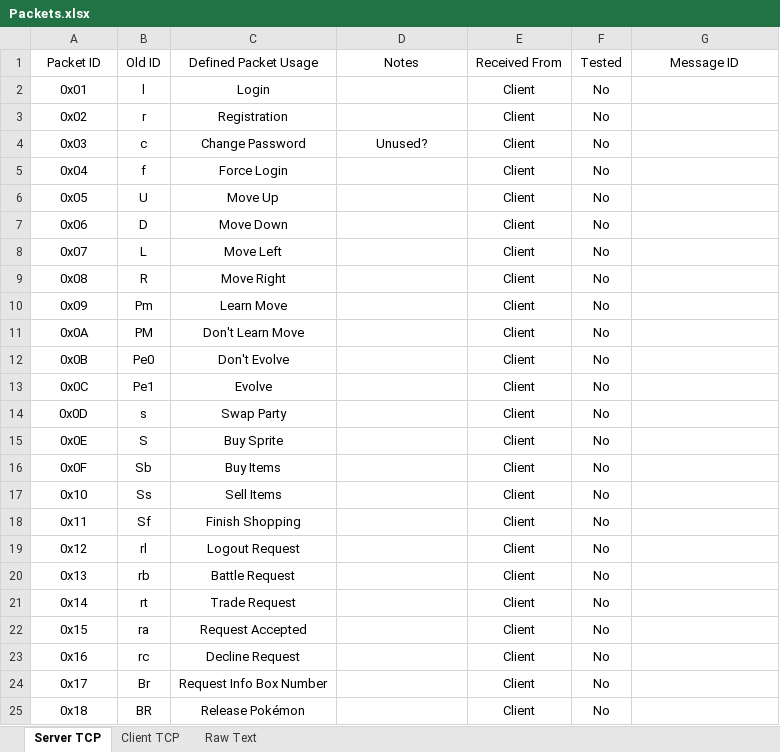
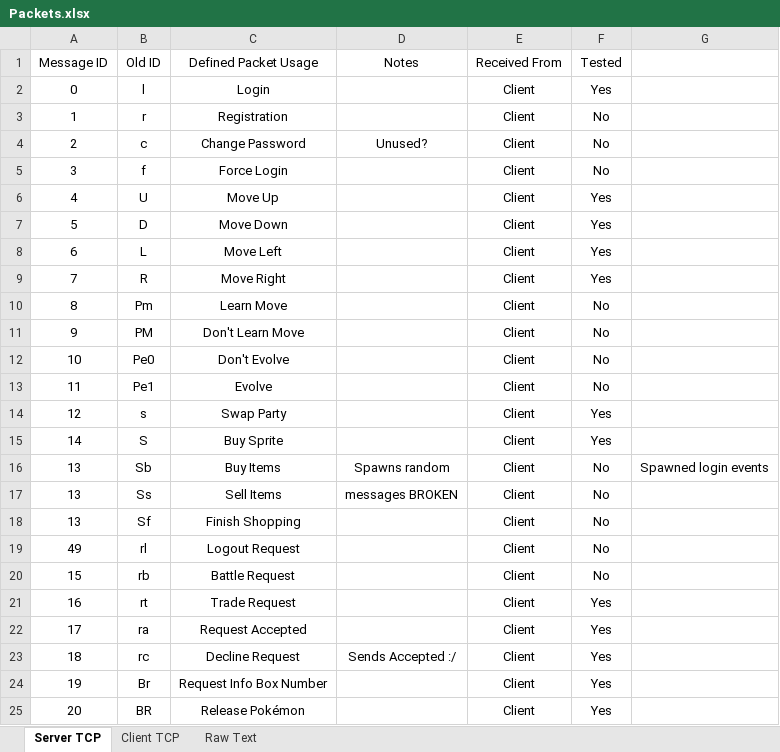
Before and after one commit to MaxMaes/pokemoniun, an Excel workbook: RN and Misc/Packets.xlsx, sheet Server TCP, drawn as a sheet; only a part is shown; values as stored, in another font and other column widths than the file's, no borders; the diff covers the shown part only; the diff names each change by its address in the sheet, - before the commit and + after, or states it on an @@ line.

Commit message:
Fixed classpath. Client and Server now runnable.
Still alot of todo's and some messages are broken or sent wrong.
Implementation of lost features on hold.

```diff
--- a/RN and Misc/Packets.xlsx (sheet Server TCP)
+++ b/RN and Misc/Packets.xlsx (sheet Server TCP)
-A1: Packet ID
+A1: Message ID
-G1: Message ID
+G1: (empty)
-A2 (Message ID): 0x01
+A2 (Message ID): 0
-F2 (Tested): No
+F2 (Tested): Yes
-A3 (Message ID): 0x02
+A3 (Message ID): 1
-A4 (Message ID): 0x03
+A4 (Message ID): 2
-A5 (Message ID): 0x04
+A5 (Message ID): 3
-A6 (Message ID): 0x05
+A6 (Message ID): 4
-F6:F9 (Tested): No
+F6:F9 (Tested): Yes
-A7 (Message ID): 0x06
+A7 (Message ID): 5
-A8 (Message ID): 0x07
+A8 (Message ID): 6
-A9 (Message ID): 0x08
+A9 (Message ID): 7
-A10 (Message ID): 0x09
+A10 (Message ID): 8
-A11 (Message ID): 0x0A
+A11 (Message ID): 9
-A12 (Message ID): 0x0B
+A12 (Message ID): 10
-A13 (Message ID): 0x0C
+A13 (Message ID): 11
-A14 (Message ID): 0x0D
+A14 (Message ID): 12
-F14:F15 (Tested): No
+F14:F15 (Tested): Yes
-A15 (Message ID): 0x0E
+A15 (Message ID): 14
-A16 (Message ID): 0x0F
+A16 (Message ID): 13
-D16 (Notes): (empty)
+D16 (Notes): Spawns random
-G16: (empty)
+G16: Spawned login events
-A17 (Message ID): 0x10
+A17 (Message ID): 13
-D17 (Notes): (empty)
+D17 (Notes): messages BROKEN
-A18 (Message ID): 0x11
+A18 (Message ID): 13
-A19 (Message ID): 0x12
+A19 (Message ID): 49
-A20 (Message ID): 0x13
+A20 (Message ID): 15
-A21 (Message ID): 0x14
+A21 (Message ID): 16
-F21:F25 (Tested): No
+F21:F25 (Tested): Yes
-A22 (Message ID): 0x15
+A22 (Message ID): 17
-A23 (Message ID): 0x16
+A23 (Message ID): 18
-D23 (Notes): (empty)
+D23 (Notes): Sends Accepted :/
-A24 (Message ID): 0x17
+A24 (Message ID): 19
-A25 (Message ID): 0x18
+A25 (Message ID): 20
```
Also changed, not shown: 65 edited cells elsewhere in this sheet, sheet Client TCP, 18 other files.
